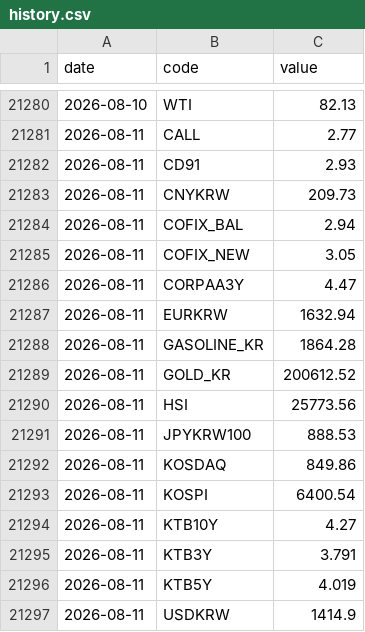
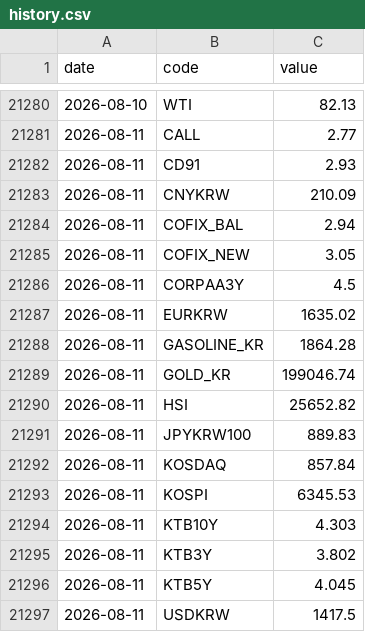
Before and after one commit to gpflatls-oss/invest-dashboard, a CSV file: history.csv, drawn as a sheet; only a part is shown, gaps mark what is left out.

```diff
--- a/history.csv
+++ b/history.csv
@@ -21282,16 +21282,16 @@ date,code,value
 2026-08-11,CD91,2.93
-2026-08-11,CNYKRW,209.73
+2026-08-11,CNYKRW,210.09
 2026-08-11,COFIX_BAL,2.94
 2026-08-11,COFIX_NEW,3.05
-2026-08-11,CORPAA3Y,4.47
-2026-08-11,EURKRW,1632.94
+2026-08-11,CORPAA3Y,4.5
+2026-08-11,EURKRW,1635.02
 2026-08-11,GASOLINE_KR,1864.28
-2026-08-11,GOLD_KR,200612.52
-2026-08-11,HSI,25773.56
-2026-08-11,JPYKRW100,888.53
-2026-08-11,KOSDAQ,849.86
-2026-08-11,KOSPI,6400.54
-2026-08-11,KTB10Y,4.27
-2026-08-11,KTB3Y,3.791
-2026-08-11,KTB5Y,4.019
-2026-08-11,USDKRW,1414.9
+2026-08-11,GOLD_KR,199046.74
+2026-08-11,HSI,25652.82
+2026-08-11,JPYKRW100,889.83
+2026-08-11,KOSDAQ,857.84
+2026-08-11,KOSPI,6345.53
+2026-08-11,KTB10Y,4.303
+2026-08-11,KTB3Y,3.802
+2026-08-11,KTB5Y,4.045
+2026-08-11,USDKRW,1417.5
```
Also changed, not shown: 1 other file.
